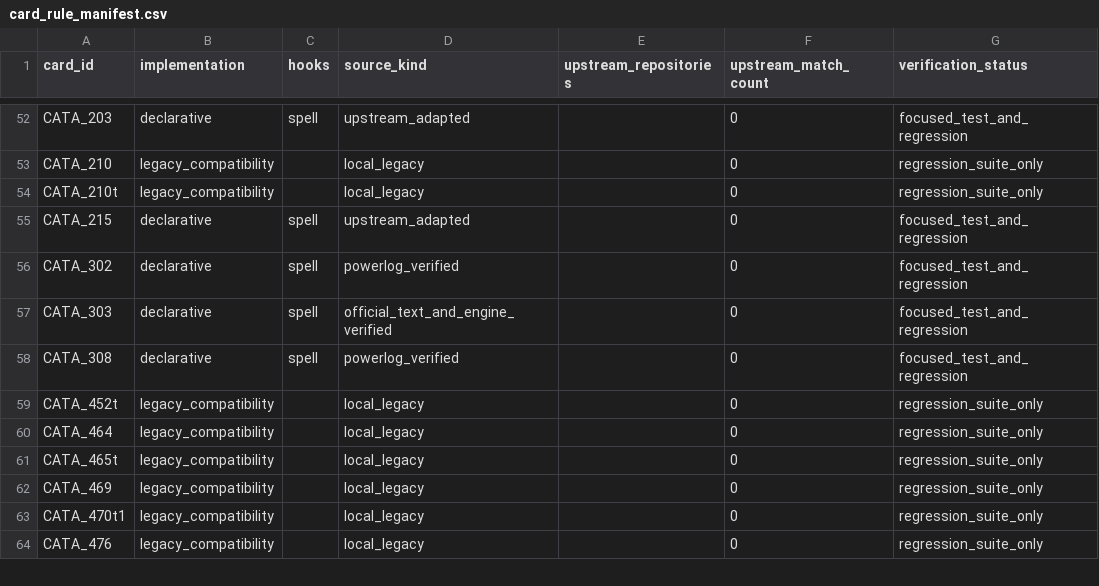
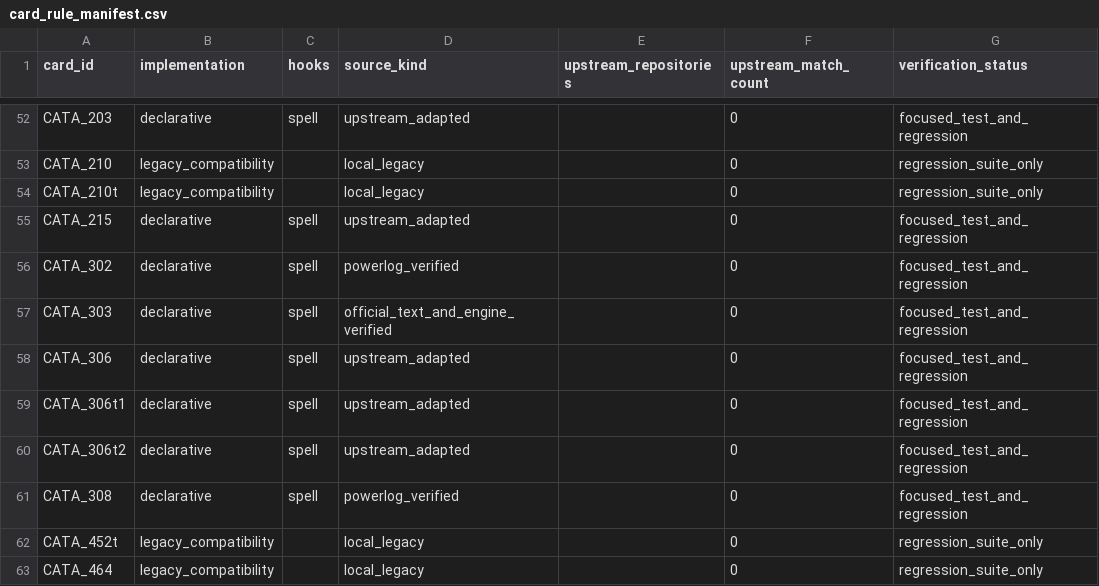
Before and after one commit to luentong/lushi, a CSV file: reports/card_rule_manifest.csv, drawn as a sheet; only a part is shown, gaps mark what is left out; the shorter side is filled out with more unchanged rows.

```diff
--- a/reports/card_rule_manifest.csv
+++ b/reports/card_rule_manifest.csv
@@ -57,2 +57,5 @@ CATA_302,declarative,spell,powerlog_verified,,0,focused_test_and_regression
 CATA_303,declarative,spell,official_text_and_engine_verified,,0,focused_test_and_regression
+CATA_306,declarative,spell,upstream_adapted,,0,focused_test_and_regression
+CATA_306t1,declarative,spell,upstream_adapted,,0,focused_test_and_regression
+CATA_306t2,declarative,spell,upstream_adapted,,0,focused_test_and_regression
 CATA_308,declarative,spell,powerlog_verified,,0,focused_test_and_regression
```
Also changed, not shown: 4 other files.
